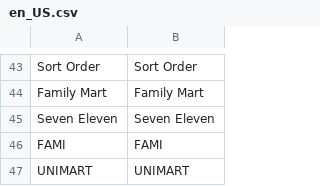
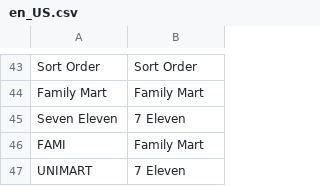
Before and after one commit to congvt305/staging-twap, a CSV file: app/code/Eguana/GWLogistics/i18n/en_US.csv, drawn as a sheet; only a part is shown, gaps mark what is left out; the diff names each change by its address in the sheet, - before the commit and + after, or states it on an @@ line.

```diff
--- a/app/code/Eguana/GWLogistics/i18n/en_US.csv
+++ b/app/code/Eguana/GWLogistics/i18n/en_US.csv
-B45: Seven Eleven
+B45: 7 Eleven
-B46: FAMI
+B46: Family Mart
-B47: UNIMART
+B47: 7 Eleven
```
Also changed, not shown: app/code/Eguana/GWLogistics/i18n/zh_Hant_TW.csv, 4 other files.
